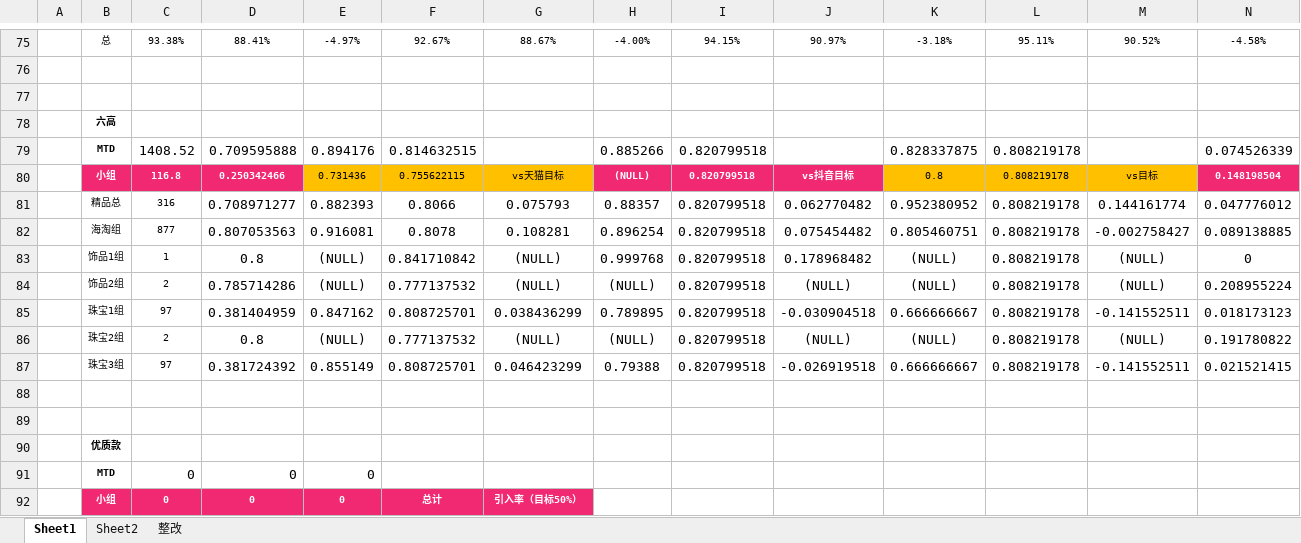
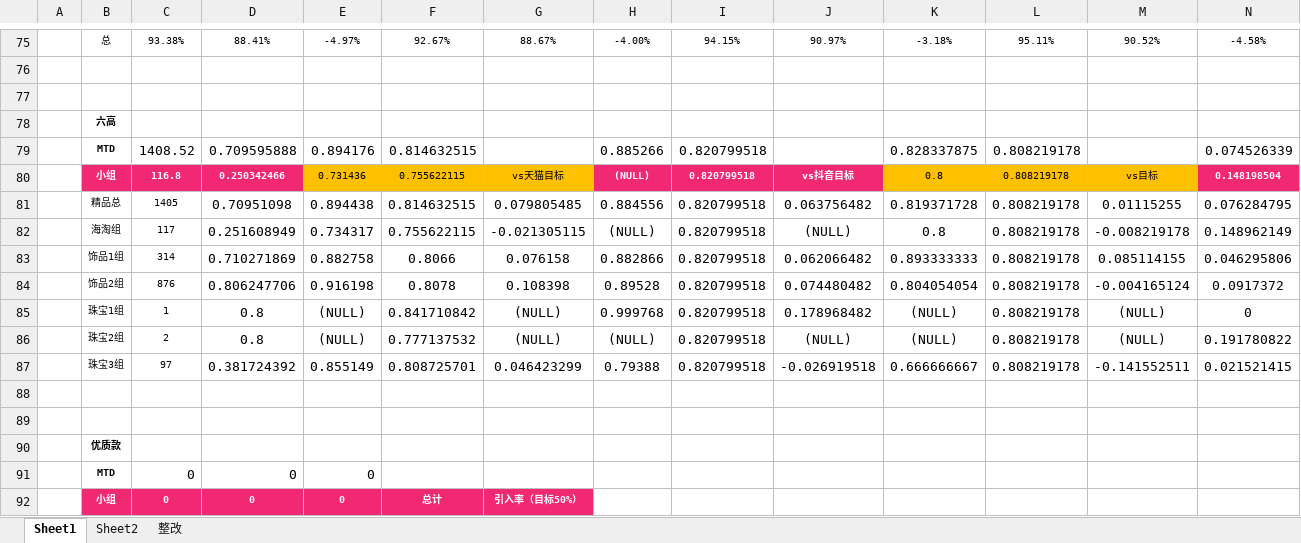
Before and after one commit to parylonglong-max/vip-dashboard, an Excel workbook: dist/downloads/货价监控指标-26.07.30.xlsx, sheet Sheet1, drawn as a sheet; only a part is shown, gaps mark what is left out; values as stored, in another font and other column widths than the file's, no borders; conditional formats not drawn; removed rows and columns are numbered as before the commit, all else as after; rows hold the shown columns only; the diff names each change by its address in the sheet, - before the commit and + after, or states it on an @@ line.

```diff
--- a/dist/downloads/货价监控指标-26.07.30.xlsx (sheet Sheet1)
+++ b/dist/downloads/货价监控指标-26.07.30.xlsx (sheet Sheet1)
-row 81:  | 精品总 | 316 | 0.708971277 | 0.882393 | 0.8066 | 0.075793 | 0.88357 | 0.820799518 | 0.062770482 | 0.952380952 | 0.808219178 | 0.144161774 | 0.047776012
-row 82:  | 海淘组 | 877 | 0.807053563 | 0.916081 | 0.8078 | 0.108281 | 0.896254 | 0.820799518 | 0.075454482 | 0.805460751 | 0.808219178 | -0.002758427 | 0.089138885
+row 81:  | 精品总 | 1405 | 0.70951098 | 0.894438 | 0.814632515 | 0.079805485 | 0.884556 | 0.820799518 | 0.063756482 | 0.819371728 | 0.808219178 | 0.01115255 | 0.076284795
+row 82:  | 海淘组 | 117 | 0.251608949 | 0.734317 | 0.755622115 | -0.021305115 | (NULL) | 0.820799518 | (NULL) | 0.8 | 0.808219178 | -0.008219178 | 0.148962149
+row 83:  | 饰品1组 | 314 | 0.710271869 | 0.882758 | 0.8066 | 0.076158 | 0.882866 | 0.820799518 | 0.062066482 | 0.893333333 | 0.808219178 | 0.085114155 | 0.046295806
+row 84:  | 饰品2组 | 876 | 0.806247706 | 0.916198 | 0.8078 | 0.108398 | 0.89528 | 0.820799518 | 0.074480482 | 0.804054054 | 0.808219178 | -0.004165124 | 0.0917372
-B85: 饰品1组
+B85: 珠宝1组
-row 84:  | 饰品2组 | 2 | 0.785714286 | (NULL) | 0.777137532 | (NULL) | (NULL) | 0.820799518 | (NULL) | (NULL) | 0.808219178 | (NULL) | 0.208955224
-row 85:  | 珠宝1组 | 97 | 0.381404959 | 0.847162 | 0.808725701 | 0.038436299 | 0.789895 | 0.820799518 | -0.030904518 | 0.666666667 | 0.808219178 | -0.141552511 | 0.018173123
```
Also changed, not shown: formulas that keep their value, downloads/货价监控指标-26.07.30.xlsx, 2 other files.
